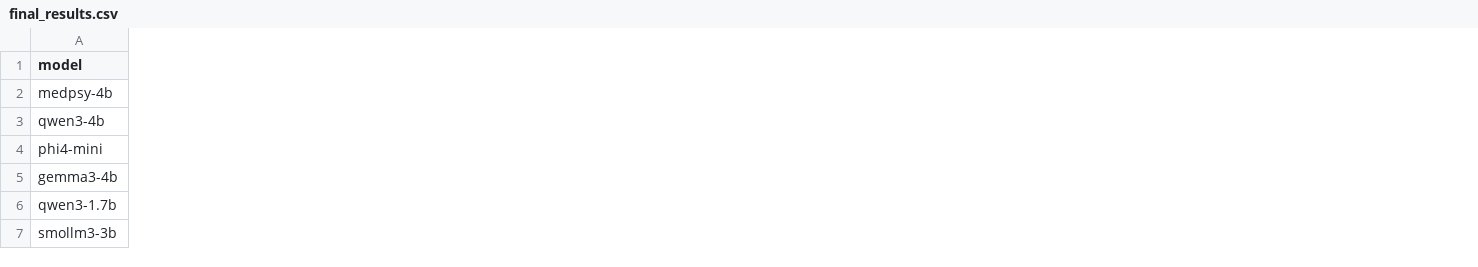
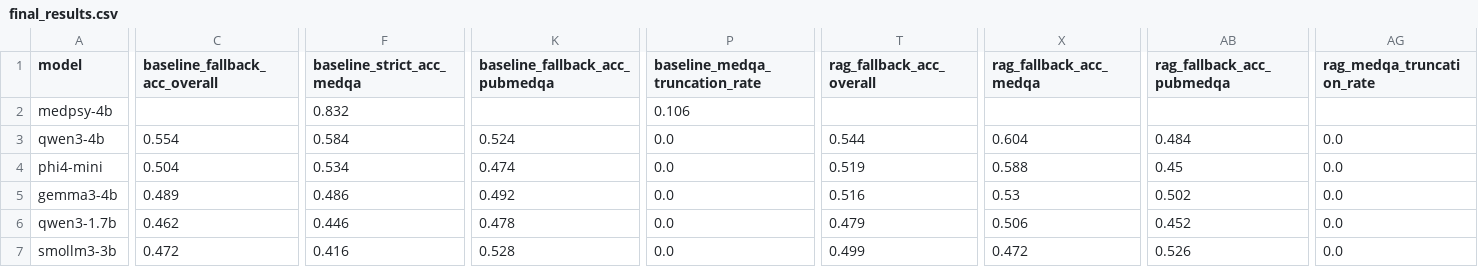
Before and after one commit to SatyaSaiNath1311/medrag-slm, a CSV file: outputs/analysis/final_results.csv, drawn as a sheet; only a part is shown, gaps mark what is left out; the diff covers the shown part only; the diff names each change by its address in the sheet, - before the commit and + after, or states it on an @@ line.

Commit message:
v3 matched-pair design, shared strict-accuracy rule, regenerated analysis (no new v3 results yet)

```diff
--- a/outputs/analysis/final_results.csv
+++ b/outputs/analysis/final_results.csv
+column C (baseline_fallback_acc_overall), rows 3-7: 0.554 | 0.504 | 0.489 | 0.462 | 0.472
+column F (baseline_strict_acc_medqa), rows 2-7: 0.832 | 0.584 | 0.534 | 0.486 | 0.446 | 0.416
+column K (baseline_fallback_acc_pubmedqa), rows 3-7: 0.524 | 0.474 | 0.492 | 0.478 | 0.528
+column P (baseline_medqa_truncation_rate), rows 2-7: 0.106 | 0.0 | 0.0 | 0.0 | 0.0 | 0.0
+column T (rag_fallback_acc_overall), rows 3-7: 0.544 | 0.519 | 0.516 | 0.479 | 0.499
+column X (rag_fallback_acc_medqa), rows 3-7: 0.604 | 0.588 | 0.53 | 0.506 | 0.472
+column AB (rag_fallback_acc_pubmedqa), rows 3-7: 0.484 | 0.45 | 0.502 | 0.452 | 0.526
+column AG (rag_medqa_truncation_rate), rows 3-7: all 0.0
```
Also changed, not shown: 8 added columns and 14 edited cells elsewhere in this file, 43 other files.
